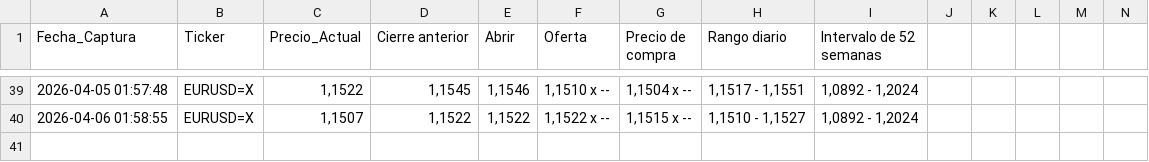
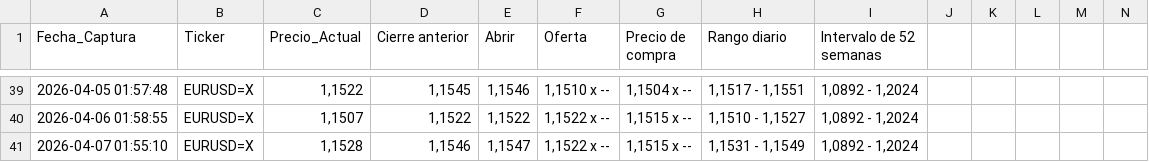
Before and after one commit to sergey0132/yahoo-finance-scraper, a CSV file: datos_divisas.csv, drawn as a sheet; only a part is shown, gaps mark what is left out; rows hold the shown columns only; the diff names each change by its address in the sheet, - before the commit and + after, or states it on an @@ line.

```diff
--- a/datos_divisas.csv
+++ b/datos_divisas.csv
+row 41: 2026-04-07 01:55:10 | EURUSD=X | 1,1528 | 1,1546 | 1,1547 | 1,1522 x -- | 1,1515 x -- | 1,1531 - 1,1549 | 1,0892 - 1,2024
```
Also changed, not shown: datos_acciones.csv, datos_criptos.csv.
